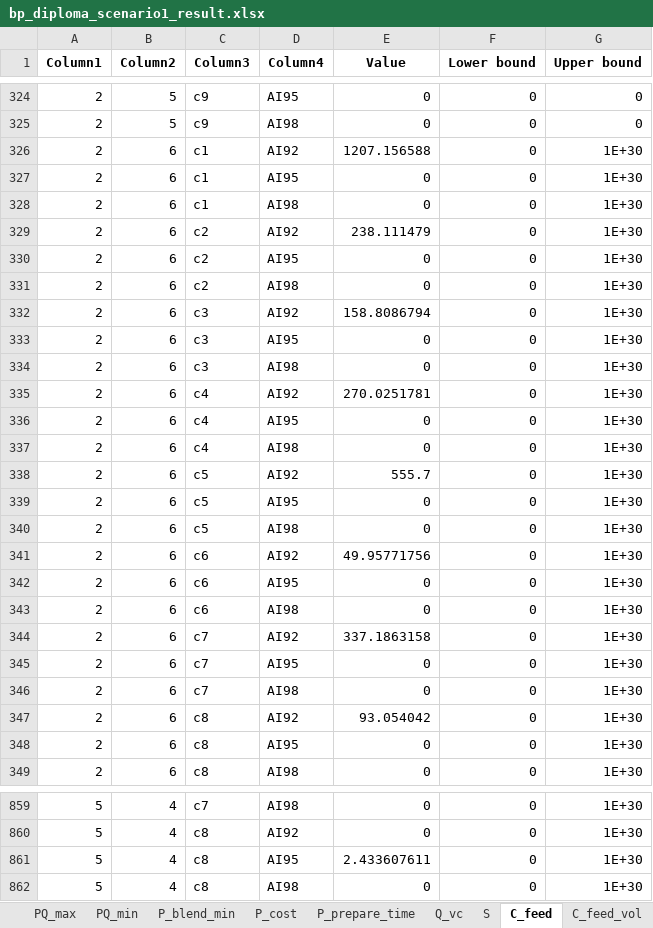
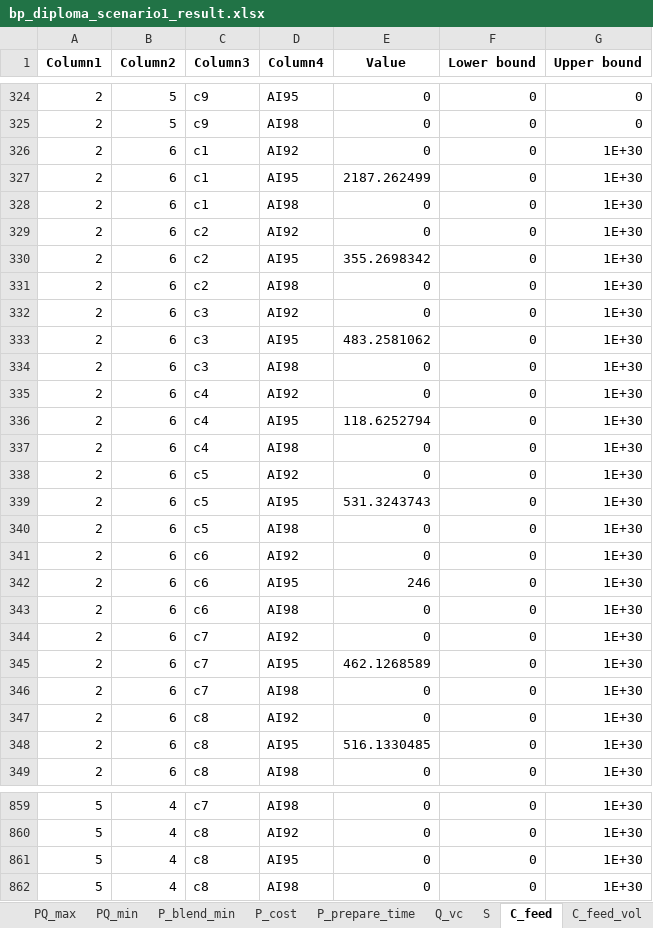
Before and after one commit to F1mKo/blend_problem, an Excel workbook: results/bp_diploma_scenario1/bp_diploma_scenario1_result.xlsx, sheet C_feed, drawn as a sheet; only a part is shown, gaps mark what is left out; values as stored, in another font and other column widths than the file's, no borders; the diff covers the shown part only; the diff names each change by its address in the sheet, - before the commit and + after, or states it on an @@ line.

```diff
--- a/results/bp_diploma_scenario1/bp_diploma_scenario1_result.xlsx (sheet C_feed)
+++ b/results/bp_diploma_scenario1/bp_diploma_scenario1_result.xlsx (sheet C_feed)
-E326 (Value): 1207.156588
+E326 (Value): 0
-E327 (Value): 0
+E327 (Value): 2187.262499
-E329 (Value): 238.111479
+E329 (Value): 0
-E330 (Value): 0
+E330 (Value): 355.2698342
-E332 (Value): 158.8086794
+E332 (Value): 0
-E333 (Value): 0
+E333 (Value): 483.2581062
-E335 (Value): 270.0251781
+E335 (Value): 0
-E336 (Value): 0
+E336 (Value): 118.6252794
-E338 (Value): 555.7
+E338 (Value): 0
-E339 (Value): 0
+E339 (Value): 531.3243743
-E341 (Value): 49.95771756
+E341 (Value): 0
-E342 (Value): 0
+E342 (Value): 246
-E344 (Value): 337.1863158
+E344 (Value): 0
-E345 (Value): 0
+E345 (Value): 462.1268589
-E347 (Value): 93.054042
+E347 (Value): 0
-E348 (Value): 0
+E348 (Value): 516.1330485
-E861 (Value): 2.433607611
+E861 (Value): 0
```
Also changed, not shown: 239 edited cells elsewhere in this sheet, sheet C_stock, sheet C_feed_vol, sheet C_weight, sheet dev_stock, sheet b_C, sheet b_duration, 7 more sheets, results/bp_diploma_scenario2/bp_diploma_scenario2_result.xlsx, 11 other files.
